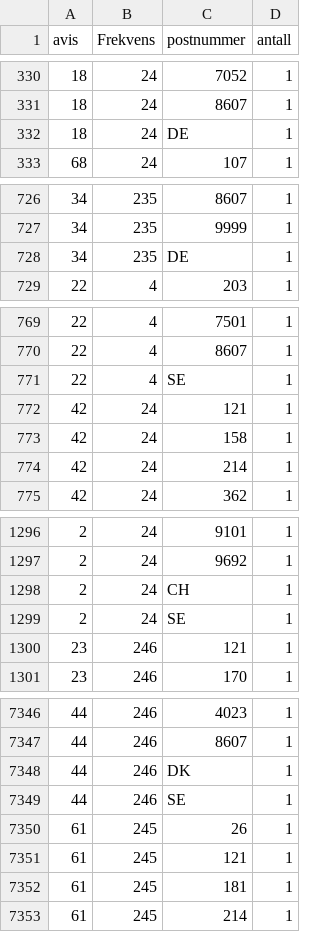
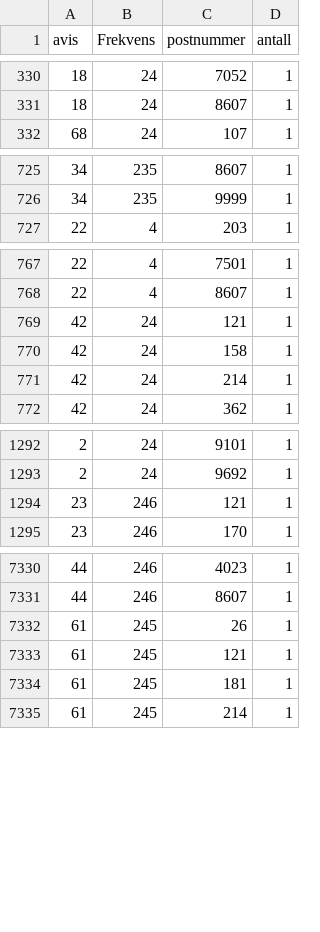
Before and after one commit to Tidtaking/Tidtaking2, a CSV file: utenforanbud.csv, drawn as a sheet; only a part is shown, gaps mark what is left out; the diff covers the shown part only; the diff names each change by its address in the sheet, - before the commit and + after, or states it on an @@ line.

Commit message:
Update utenforanbud.csv

```diff
--- a/utenforanbud.csv
+++ b/utenforanbud.csv
-row 332: 18 | 24 | DE | 1
-row 728: 34 | 235 | DE | 1
-row 771: 22 | 4 | SE | 1
-row 1298: 2 | 24 | CH | 1
-row 1299: 2 | 24 | SE | 1
-row 7348: 44 | 246 | DK | 1
-row 7349: 44 | 246 | SE | 1
```
Also changed, not shown: 11 removed rows elsewhere in this file.
